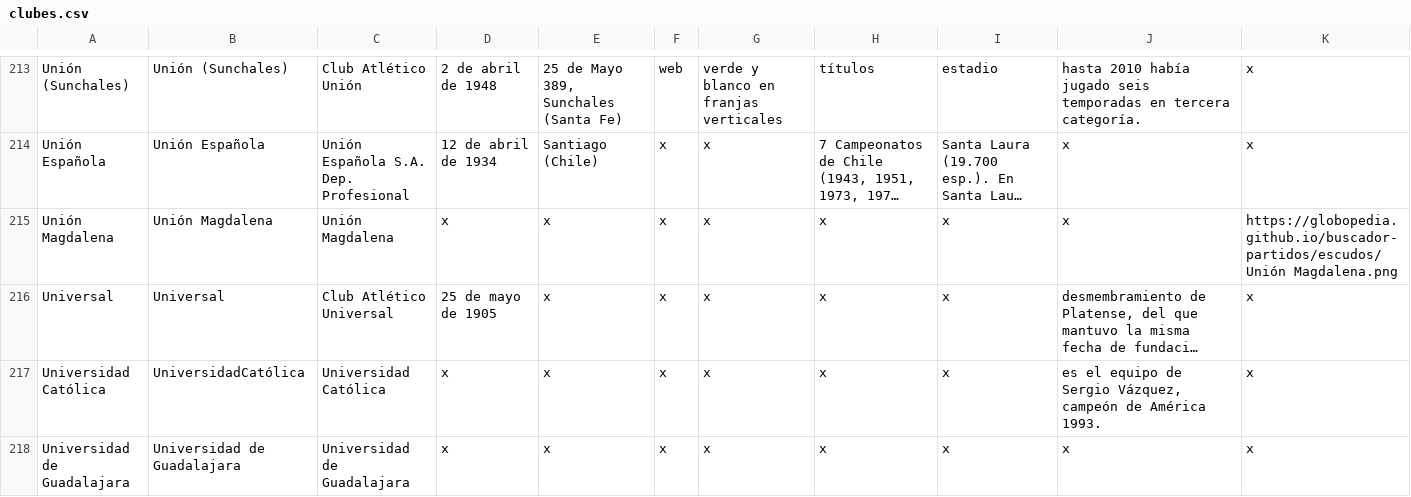
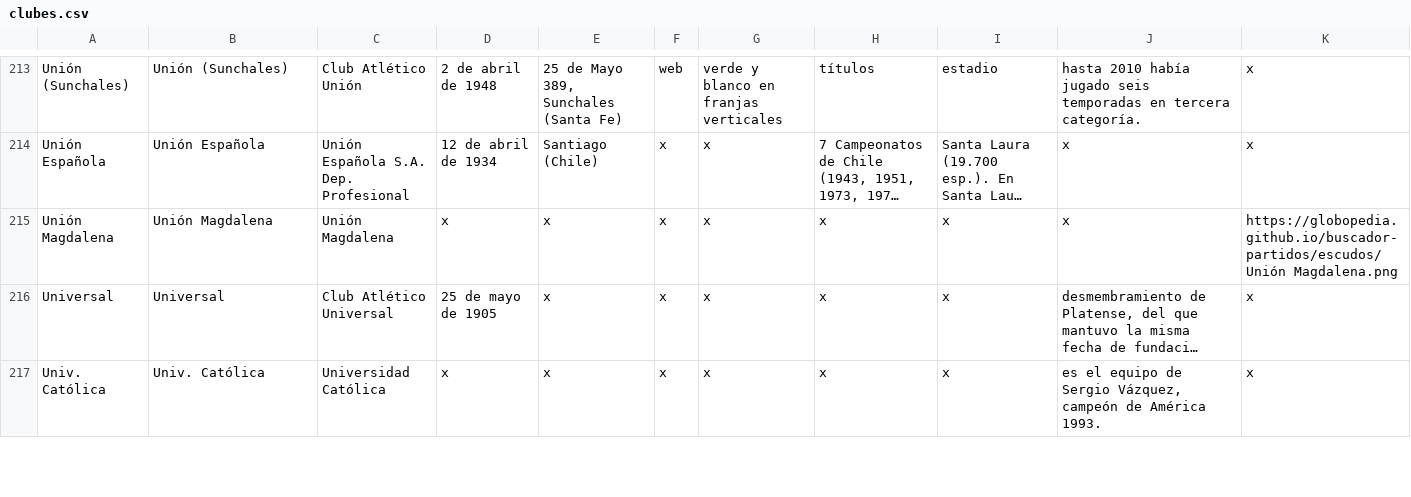
Before and after one commit to globopedia/Lubs, a CSV file: clubes.csv, drawn as a sheet; only a part is shown, gaps mark what is left out; long unchanged cells end in …; removed rows and columns are numbered as before the commit, all else as after; the diff covers the shown part only; the diff names each change by its address in the sheet, - before the commit and + after, or states it on an @@ line.

Commit message:
Update clubes.csv

```diff
--- a/clubes.csv
+++ b/clubes.csv
-A217: Universidad Católica
+A217: Univ. Católica
-B217: UniversidadCatólica
+B217: Univ. Católica
-row 218: Universidad de Guadalajara | Universidad de Guadalajara | Universidad de Guadalajara | x | x | x | x | x | x | x | x
```
Also changed, not shown: 1 added row and 9 edited cells elsewhere in this file.
